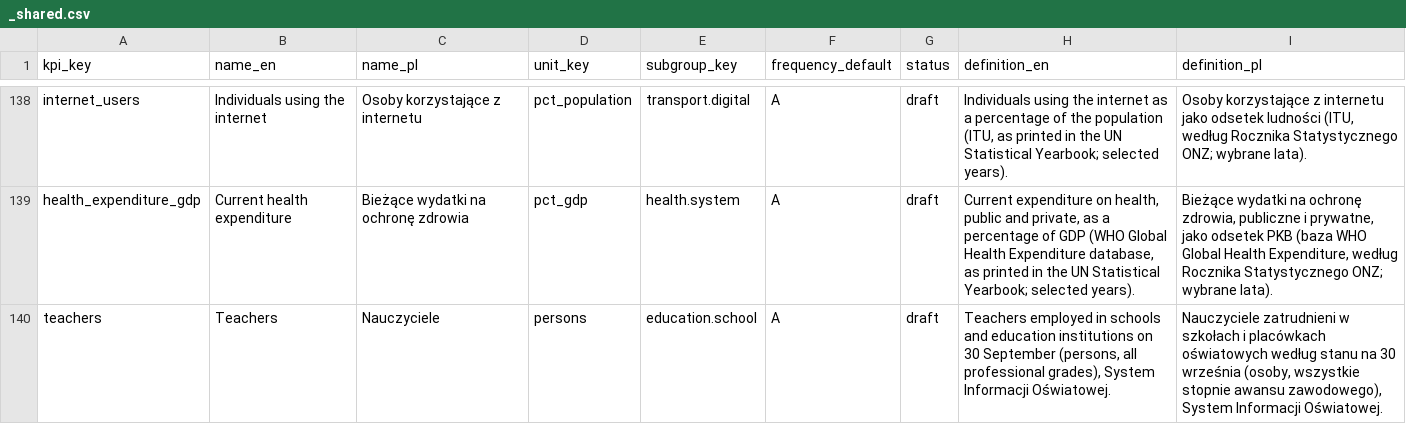
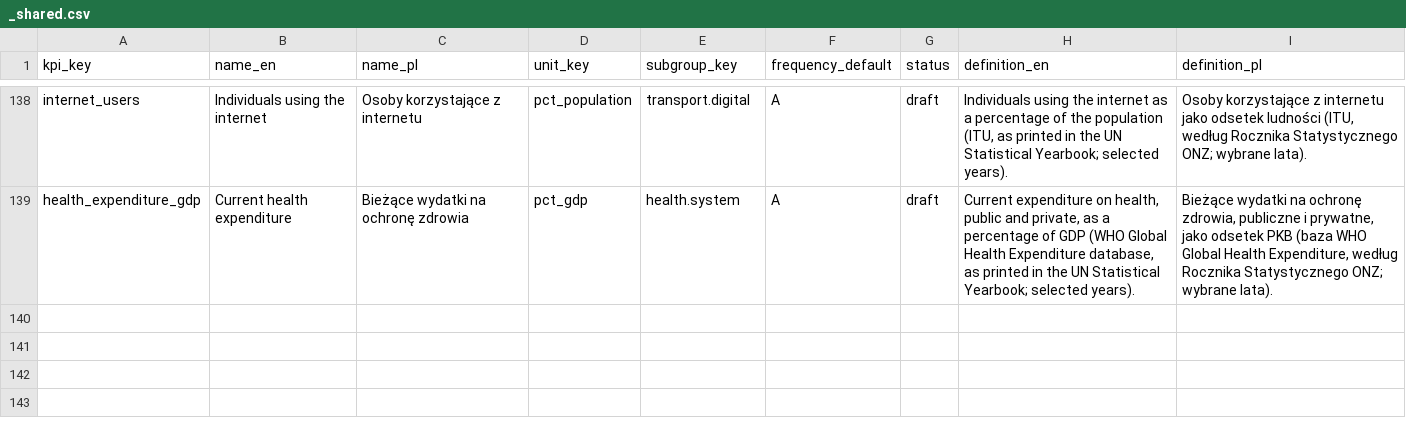
Before and after one commit to zohelo/zohelo-data, a CSV file: warehouse/seed_rows/kpi/_shared.csv, drawn as a sheet; only a part is shown, gaps mark what is left out.

```diff
--- a/warehouse/seed_rows/kpi/_shared.csv
+++ b/warehouse/seed_rows/kpi/_shared.csv
@@ -139,2 +139 @@ internet_users,Individuals using the internet,Osoby korzystające z internetu,pc
 health_expenditure_gdp,Current health expenditure,Bieżące wydatki na ochronę zdrowia,pct_gdp,health.system,A,draft,"Current expenditure on health, public and private, as a percentage of GDP (WHO Global Health Expenditure database, as printed in the UN Statistical Yearbook; selected years).","Bieżące wydatki na ochronę zdrowia, publiczne i prywatne, jako odsetek PKB (baza WHO Global Health Expenditure, według Rocznika Statystycznego ONZ; wybrane lata)."
-teachers,Teachers,Nauczyciele,persons,education.school,A,draft,"Teachers employed in schools and education institutions on 30 September (persons, all professional grades), System Informacji Oświatowej.","Nauczyciele zatrudnieni w szkołach i placówkach oświatowych według stanu na 30 września (osoby, wszystkie stopnie awansu zawodowego), System Informacji Oświatowej."
```
Also changed, not shown: warehouse/seed_rows/kpi_measure/_shared.csv, warehouse/seed_rows/kpi_v2_map/_shared.csv, 11 other files.
